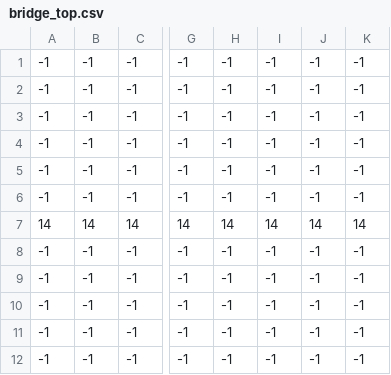
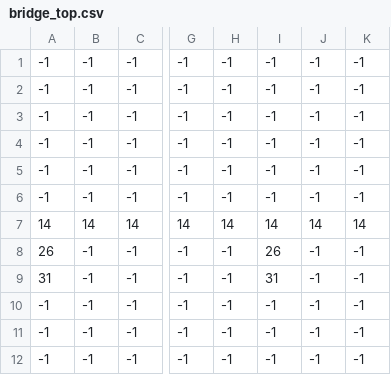
Before and after one commit to WiredSound/ld47, a CSV file: assets/src/main/resources/assets/maps/bridge_top.csv, drawn as a sheet; only a part is shown, gaps mark what is left out; the diff names each change by its address in the sheet, - before the commit and + after, or states it on an @@ line.

```diff
--- a/assets/src/main/resources/assets/maps/bridge_top.csv
+++ b/assets/src/main/resources/assets/maps/bridge_top.csv
-A8: -1
+A8: 26
-I8: -1
+I8: 26
-A9: -1
+A9: 31
-I9: -1
+I9: 31
```
Also changed, not shown: 5 other files.
